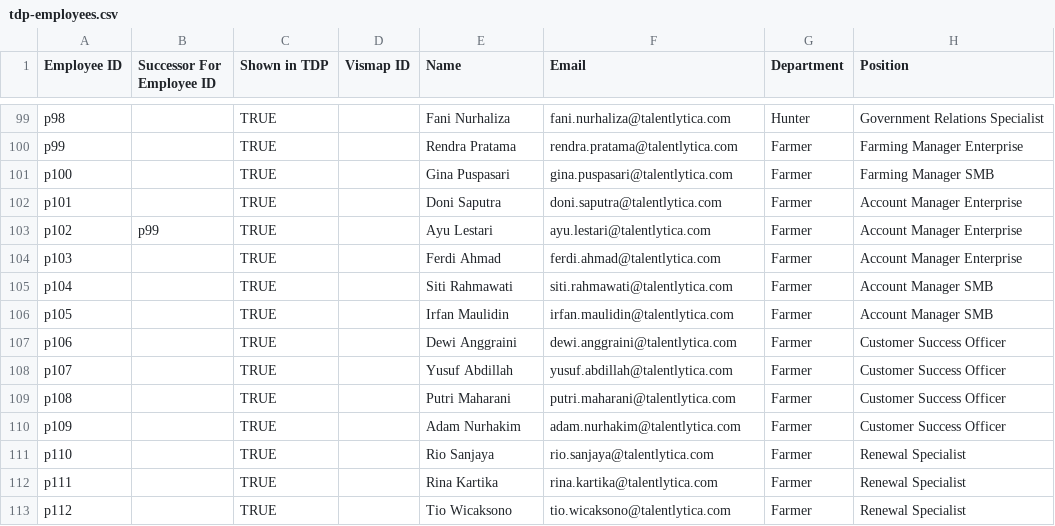
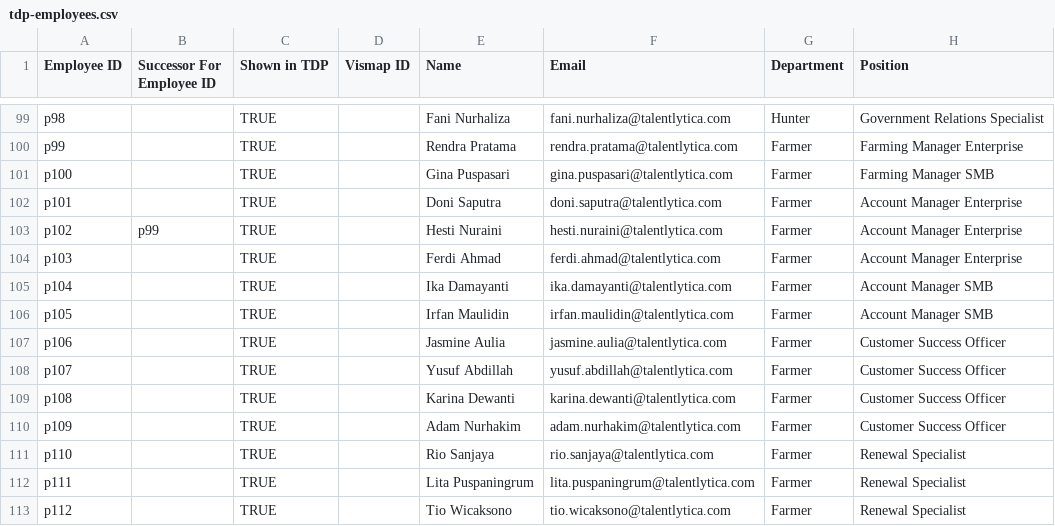
Before and after one commit to design-gti/kelola-demo-version, a CSV file: public/data/tdp-employees.csv, drawn as a sheet; only a part is shown, gaps mark what is left out; the diff names each change by its address in the sheet, - before the commit and + after, or states it on an @@ line.

```diff
--- a/public/data/tdp-employees.csv
+++ b/public/data/tdp-employees.csv
-E103 (Name): Ayu Lestari
+E103 (Name): Hesti Nuraini
-F103 (Email): ayu.lestari@talentlytica.com
+F103 (Email): hesti.nuraini@talentlytica.com
-E105 (Name): Siti Rahmawati
+E105 (Name): Ika Damayanti
-F105 (Email): siti.rahmawati@talentlytica.com
+F105 (Email): ika.damayanti@talentlytica.com
-E107 (Name): Dewi Anggraini
+E107 (Name): Jasmine Aulia
-F107 (Email): dewi.anggraini@talentlytica.com
+F107 (Email): jasmine.aulia@talentlytica.com
-E109 (Name): Putri Maharani
+E109 (Name): Karina Dewanti
-F109 (Email): putri.maharani@talentlytica.com
+F109 (Email): karina.dewanti@talentlytica.com
-E112 (Name): Rina Kartika
+E112 (Name): Lita Puspaningrum
-F112 (Email): rina.kartika@talentlytica.com
+F112 (Email): lita.puspaningrum@talentlytica.com
```
Also changed, not shown: public/data/participant_aspect_scores.csv, public/data/participant_competency_scores.csv, 50 other files.
